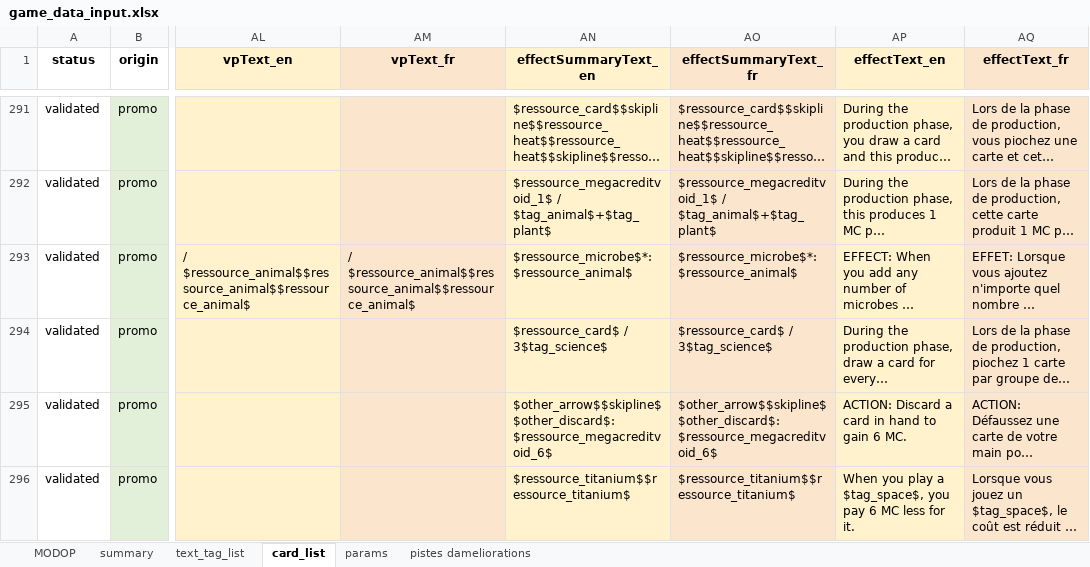
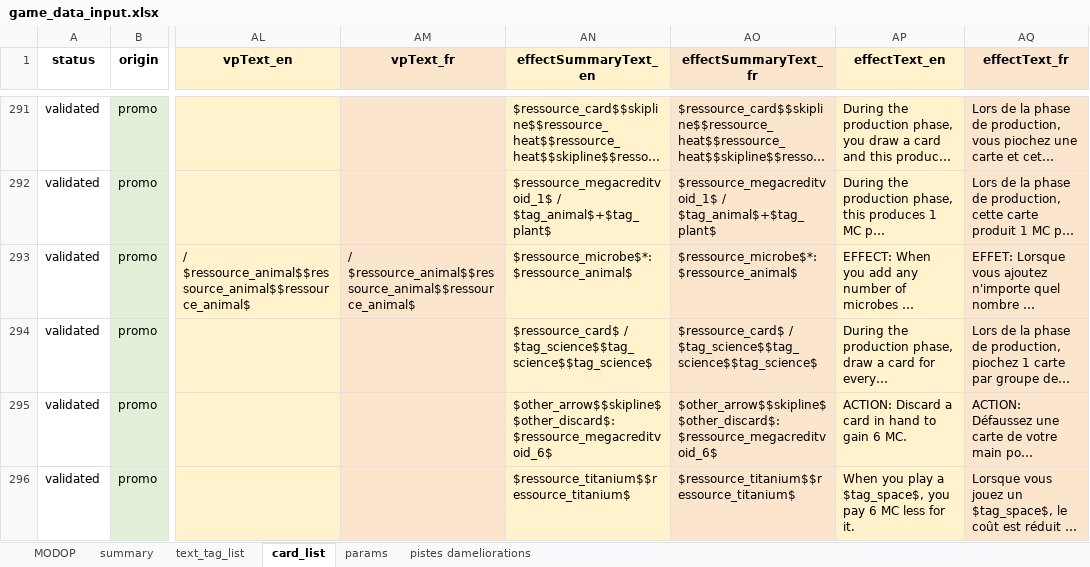
Before and after one commit to Mylaana/AresExpedition, an Excel workbook: ressources/game_data_input.xlsx, sheet card_list, drawn as a sheet; only a part is shown, gaps mark what is left out; long unchanged cells end in …; values as stored, in another font and other column widths than the file's, no borders; charts and pictures not drawn; the diff covers the shown part only; the diff names each change by its address in the sheet, - before the commit and + after, or states it on an @@ line.

```diff
--- a/ressources/game_data_input.xlsx (sheet card_list)
+++ b/ressources/game_data_input.xlsx (sheet card_list)
-AN294 (effectSummaryText_en): $ressource_card$ / 3$tag_science$
+AN294 (effectSummaryText_en): $ressource_card$ / $tag_science$$tag_science$$tag_science$
-AO294 (effectSummaryText_fr): $ressource_card$ / 3$tag_science$
+AO294 (effectSummaryText_fr): $ressource_card$ / $tag_science$$tag_science$$tag_science$
```
Also changed, not shown: 2 added rows, 2 removed rows and 1 edited cell elsewhere in this sheet, sheet pistes dameliorations, sheet summary, 3 other files.
